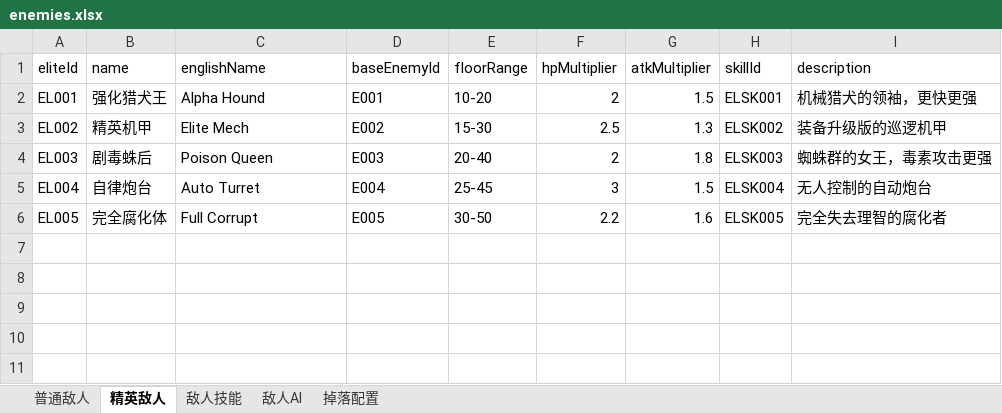
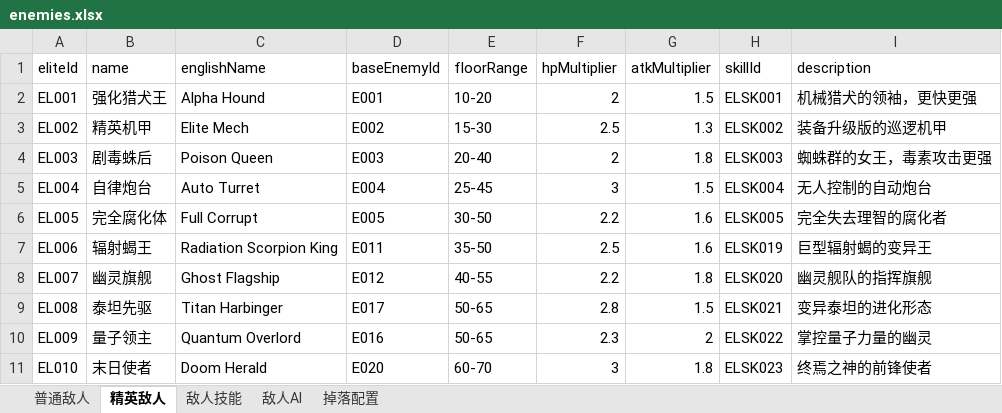
Before and after one commit to zg19840417/NeonAbyss, an Excel workbook: assets/data/excel/enemies.xlsx, sheet 精英敌人, drawn as a sheet; values as stored, in another font and other column widths than the file's, no borders; the diff names each change by its address in the sheet, - before the commit and + after, or states it on an @@ line.

```diff
--- a/assets/data/excel/enemies.xlsx (sheet 精英敌人)
+++ b/assets/data/excel/enemies.xlsx (sheet 精英敌人)
+row 7: EL006 | 辐射蝎王 | Radiation Scorpion King | E011 | 35-50 | 2.5 | 1.6 | ELSK019 | 巨型辐射蝎的变异王
+row 8: EL007 | 幽灵旗舰 | Ghost Flagship | E012 | 40-55 | 2.2 | 1.8 | ELSK020 | 幽灵舰队的指挥旗舰
+row 9: EL008 | 泰坦先驱 | Titan Harbinger | E017 | 50-65 | 2.8 | 1.5 | ELSK021 | 变异泰坦的进化形态
+row 10: EL009 | 量子领主 | Quantum Overlord | E016 | 50-65 | 2.3 | 2 | ELSK022 | 掌控量子力量的幽灵
+row 11: EL010 | 末日使者 | Doom Herald | E020 | 60-70 | 3 | 1.8 | ELSK023 | 终焉之神的前锋使者
```
Also changed, not shown: sheet 普通敌人, sheet 敌人技能, sheet 掉落配置, assets/data/excel/bosses.xlsx, assets/data/excel/dungeon.xlsx, 27 other files.
